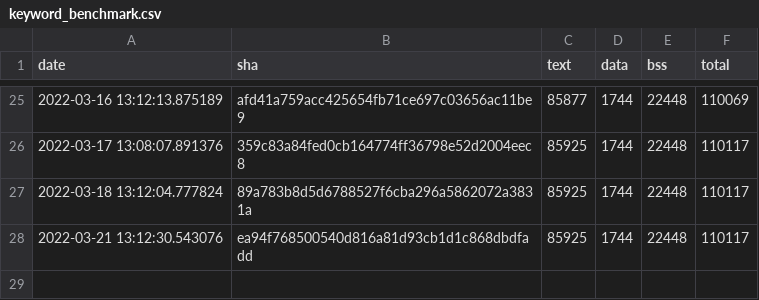
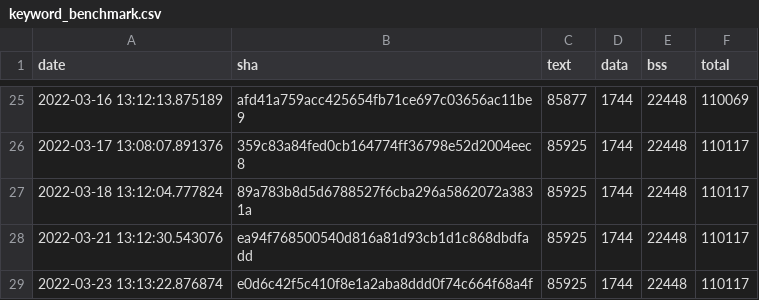
Before and after one commit to open-vela/apps_mlearning_tflite-micro, a CSV file: data/continuous_builds/size_profiling/linux_x86_64_release/keyword_benchmark.csv, drawn as a sheet; only a part is shown, gaps mark what is left out; the diff names each change by its address in the sheet, - before the commit and + after, or states it on an @@ line.

Commit message:
Automated size log update (#988)

```diff
--- a/data/continuous_builds/size_profiling/linux_x86_64_release/keyword_benchmark.csv
+++ b/data/continuous_builds/size_profiling/linux_x86_64_release/keyword_benchmark.csv
+row 29: 2022-03-23 13:13:22.876874 | e0d6c42f5c410f8e1a2aba8ddd0f74c664f68a4f | 85925 | 1744 | 22448 | 110117
```
Also changed, not shown: data/continuous_builds/size_profiling/linux_x86_64_release/baseline_memory_footprint.csv, data/continuous_builds/size_profiling/linux_x86_64_release/interpreter_memory_footprint.csv, 3 other files.
